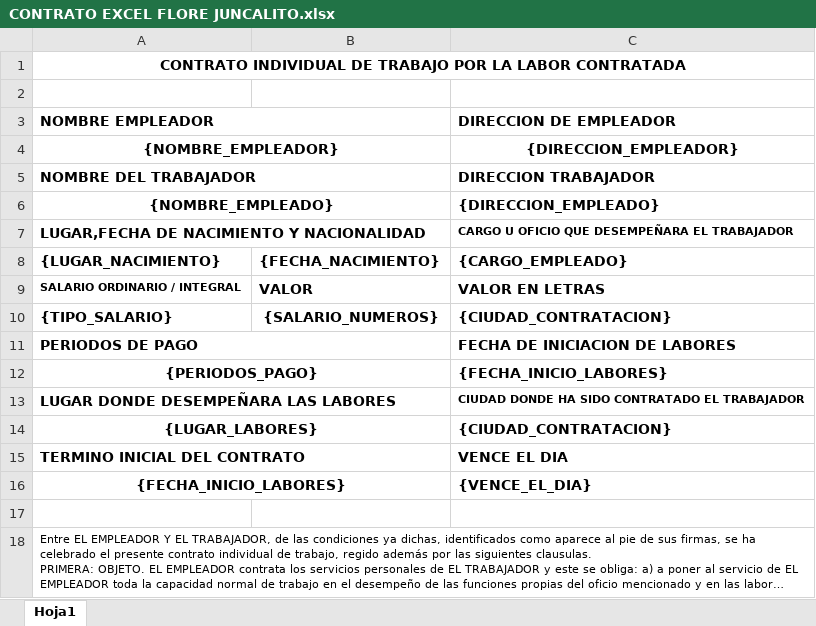
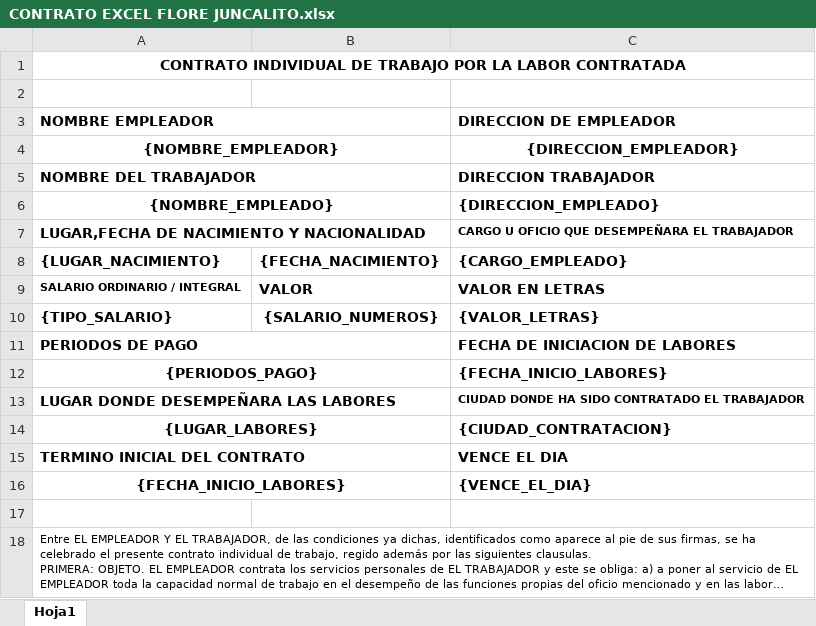
Before and after one commit to serverminetest/Juancalito, an Excel workbook: CONTRATO EXCEL FLORE JUNCALITO.xlsx, sheet Hoja1, drawn as a sheet; long unchanged cells end in …; values as stored, in another font and other column widths than the file's, no borders; charts and pictures not drawn; the diff names each change by its address in the sheet, - before the commit and + after, or states it on an @@ line.

Commit message:
Corregir variable VALOR_LETRAS para que coincida con el Excel template

```diff
--- a/CONTRATO EXCEL FLORE JUNCALITO.xlsx (sheet Hoja1)
+++ b/CONTRATO EXCEL FLORE JUNCALITO.xlsx (sheet Hoja1)
-C10 (DIRECCION DE EMPLEADOR): {CIUDAD_CONTRATACION}
+C10 (DIRECCION DE EMPLEADOR): {VALOR_LETRAS}
```
Also changed, not shown: 1 other file.
